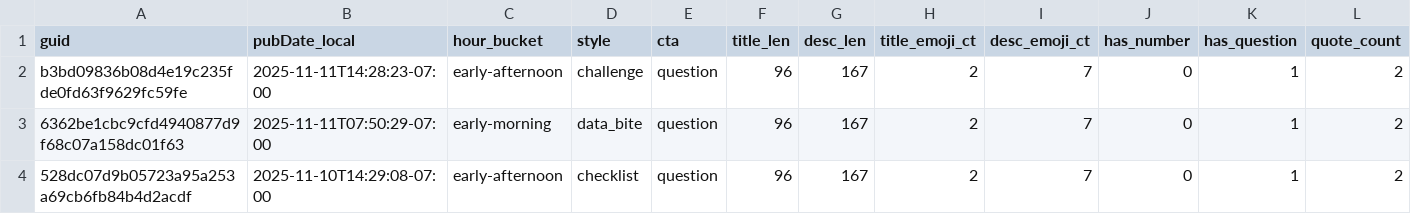
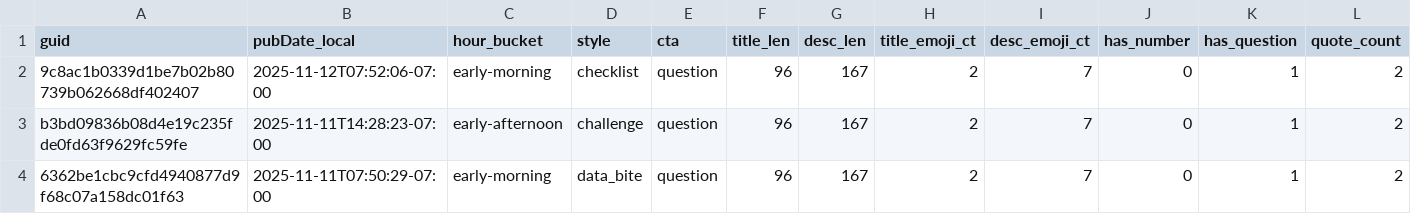
Before and after one commit to nikopastore/cf-autopost-feed, a CSV file: analytics/posts_features.csv, drawn as a sheet; only a part is shown; the shorter side is filled out with more unchanged rows; rows hold the shown columns only; the diff names each change by its address in the sheet, - before the commit and + after, or states it on an @@ line.

Commit message:
analytics: update reports, bandit, cron suggestion [skip ci]

```diff
--- a/analytics/posts_features.csv
+++ b/analytics/posts_features.csv
+row 2: 9c8ac1b0339d1be7b02b80739b062668df402407 | 2025-11-12T07:52:06-07:00 | early-morning | checklist | question | 96 | 167 | 2 | 7 | 0 | 1 | 2
```
Also changed, not shown: analytics/feature_summary.csv, 3 other files.
